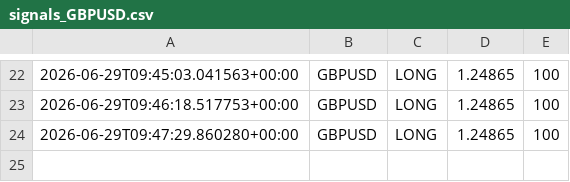
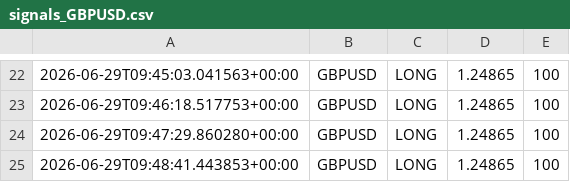
Before and after one commit to Ajay-NooB143/exchange_gateway, a CSV file: logs/signals_GBPUSD.csv, drawn as a sheet; only a part is shown, gaps mark what is left out; the diff names each change by its address in the sheet, - before the commit and + after, or states it on an @@ line.

```diff
--- a/logs/signals_GBPUSD.csv
+++ b/logs/signals_GBPUSD.csv
+row 25: 2026-06-29T09:48:41.443853+00:00 | GBPUSD | LONG | 1.24865 | 100
```
Also changed, not shown: logs/pipeline_log.csv, 1 other file.
